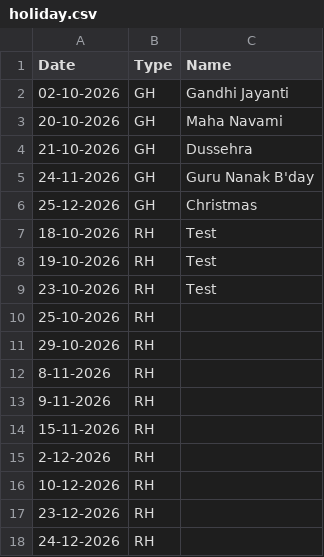
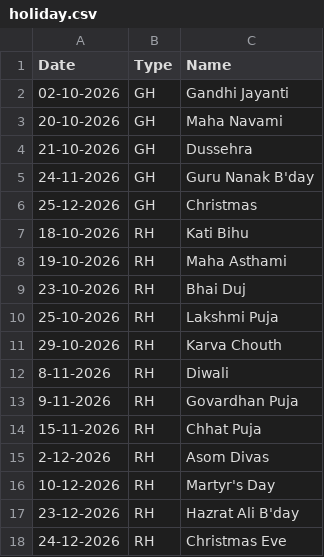
Before and after one commit to debajitd1292/ux2, a CSV file: updates/holiday.csv, drawn as a sheet.

Commit message:
Update holiday.csv

```diff
--- a/updates/holiday.csv
+++ b/updates/holiday.csv
@@ -6,13 +6,13 @@ Date,Type,Name
 25-12-2026,GH,Christmas
-18-10-2026,RH,Test
-19-10-2026,RH,Test
-23-10-2026,RH,Test
-25-10-2026,RH,
-29-10-2026,RH,
-8-11-2026,RH,
-9-11-2026,RH,
-15-11-2026,RH,
-2-12-2026,RH,
-10-12-2026,RH,
-23-12-2026,RH,
-24-12-2026,RH,
+18-10-2026,RH,Kati Bihu
+19-10-2026,RH,Maha Asthami
+23-10-2026,RH,Bhai Duj
+25-10-2026,RH,Lakshmi Puja
+29-10-2026,RH,Karva Chouth
+8-11-2026,RH,Diwali
+9-11-2026,RH,Govardhan Puja
+15-11-2026,RH,Chhat Puja
+2-12-2026,RH,Asom Divas
+10-12-2026,RH,Martyr's Day
+23-12-2026,RH,Hazrat Ali B'day
+24-12-2026,RH,Christmas Eve
```
